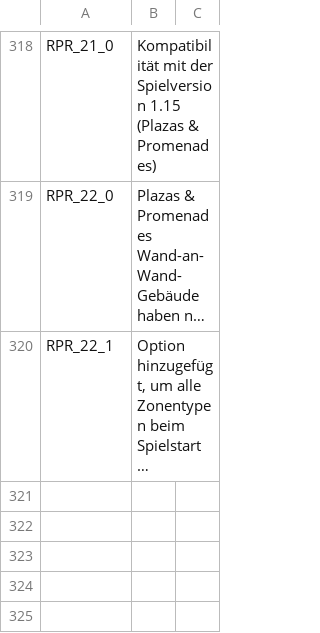
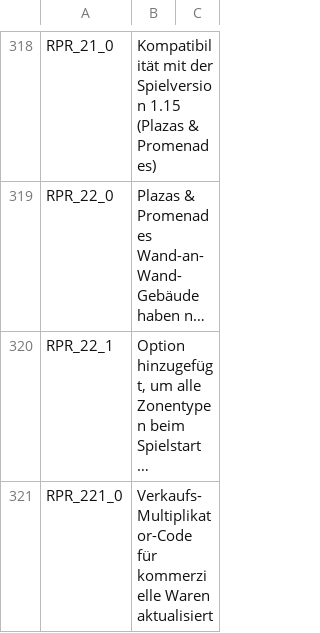
Before and after one commit to algernon-A/Realistic-Population-Revisited, a CSV file: Translations/de-DE.csv, drawn as a sheet; only a part is shown, gaps mark what is left out; long unchanged cells end in …; the diff names each change by its address in the sheet, - before the commit and + after, or states it on an @@ line.

```diff
--- a/Translations/de-DE.csv
+++ b/Translations/de-DE.csv
+row 321: RPR_221_0 | Verkaufs-Multiplikator-Code für kommerzielle Waren aktualisiert
```
Also changed, not shown: Translations/cs-CZ.csv, Translations/da-DK.csv, 9 other files.
